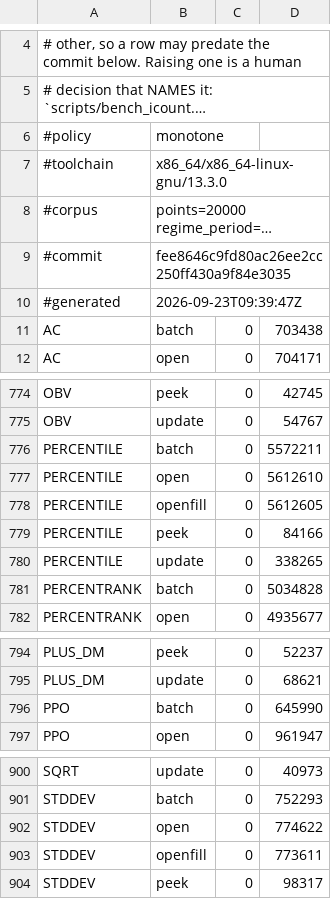
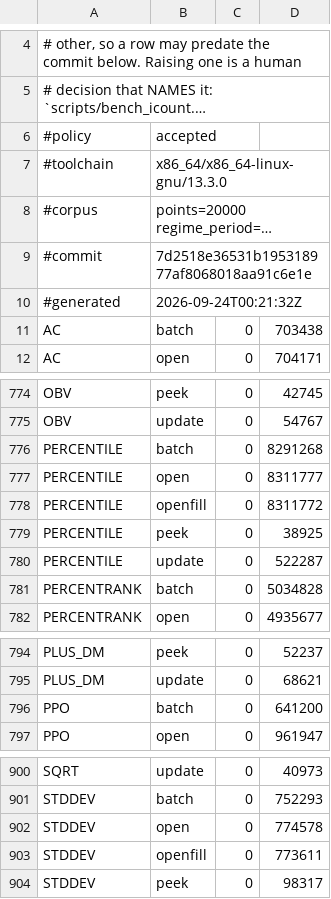
Before and after one commit to TA-Lib/ta-lib, a TSV file: .github/perf/icount-baseline-x86_64.tsv, drawn as a sheet; only a part is shown, gaps mark what is left out; long unchanged cells end in …; the diff names each change by its address in the sheet, - before the commit and + after, or states it on an @@ line.

```diff
--- a/.github/perf/icount-baseline-x86_64.tsv
+++ b/.github/perf/icount-baseline-x86_64.tsv
-B6: monotone
+B6: accepted
-B9: fee8646c9fd80ac26ee2cc250ff430a9f84e3035
+B9: 7d2518e36531b195318977af8068018aa91c6e1e
-B10: 2026-09-23T09:39:47Z
+B10: 2026-09-24T00:21:32Z
-D776: 5572211
+D776: 8291268
-D777: 5612610
+D777: 8311777
-D778: 5612605
+D778: 8311772
-D779: 84166
+D779: 38925
-D780: 338265
+D780: 522287
-D796: 645990
+D796: 641200
-D902: 774622
+D902: 774578
```
Also changed, not shown: .github/perf/icount-baseline-x86_64-peg.tsv.
